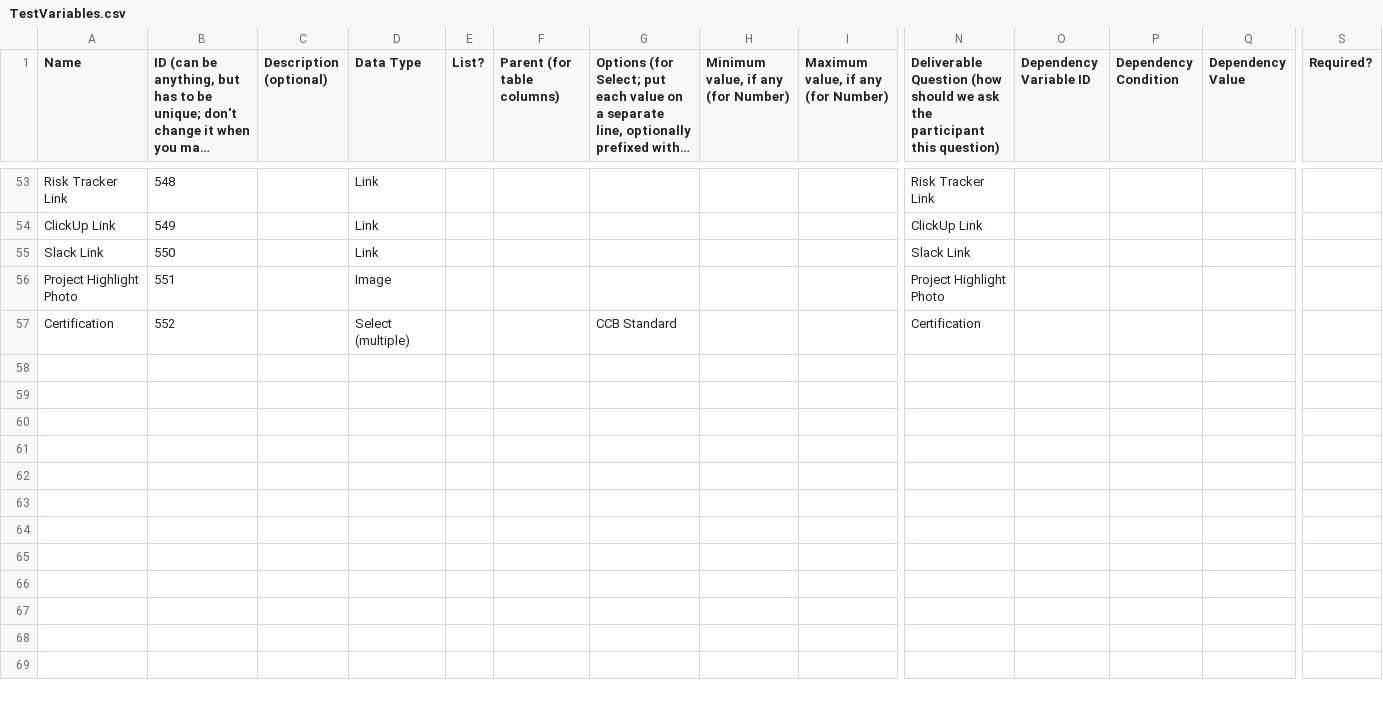
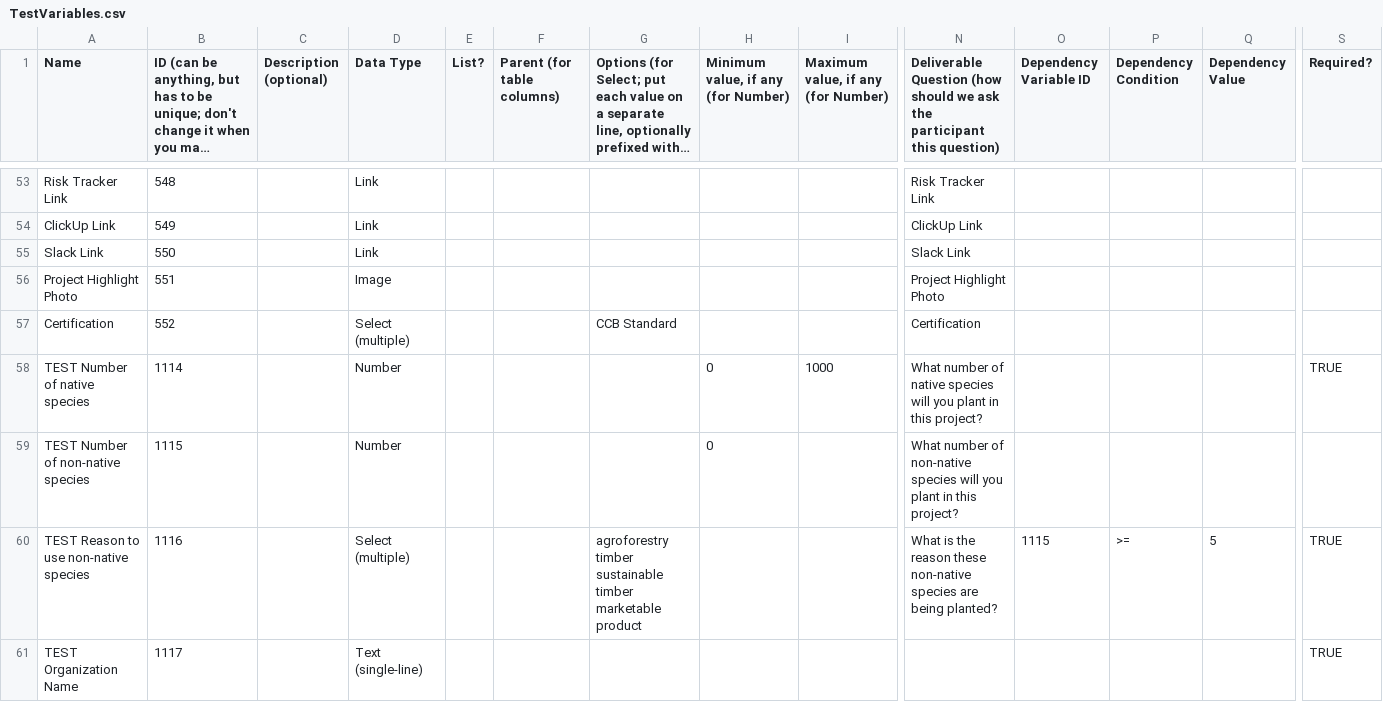
Before and after one commit to terraware/terraware-web, a CSV file: playwright/data/TestVariables.csv, drawn as a sheet; only a part is shown, gaps mark what is left out; long unchanged cells end in …; rows hold the shown columns only; ↵ is a line break in a cell; the diff covers the shown part only; the diff names each change by its address in the sheet, - before the commit and + after, or states it on an @@ line.

Commit message:
SW-7110 E2E tests for Deliverables (#4258)
Add test for adding module with deliverables to cohort and ensuring that makes the tab show up on the user's side.

Add tests for questionnaire and species deliverable.

Add contributor and read-only users to db for use in other tests.

Rename Test User to Super Admin.

Make various tests more stable.

Add `playwright:demo` task to package.json for watching a test run.

Add instructions for creating new users in the sql dump file(s).

Update labels on AddModuleModal to show required asterisk.

```diff
--- a/playwright/data/TestVariables.csv
+++ b/playwright/data/TestVariables.csv
+row 58: TEST Number of native species | 1114 |  | Number |  |  |  | 0 | 1000 | What number of native species will you plant in this project? |  |  |  | TRUE
+row 59: TEST Number of non-native species | 1115 |  | Number |  |  |  | 0 |  | What number of non-native species will you plant in this project?
+row 60: TEST Reason to use non-native species | 1116 |  | Select (multiple) |  |  | agroforestry timber ↵ sustainable timber ↵ marketable product |  |  | What is the reason these non-native species are being planted? | 1115 | >= | 5 | TRUE
+row 61: TEST Organization Name | 1117 |  | Text (single-line) |  |  |  |  |  |  |  |  |  | TRUE
```
Also changed, not shown: 11 added rows elsewhere in this file, playwright/data/TestDeliverables.csv, playwright/data/TestModules.csv, 28 other files.
